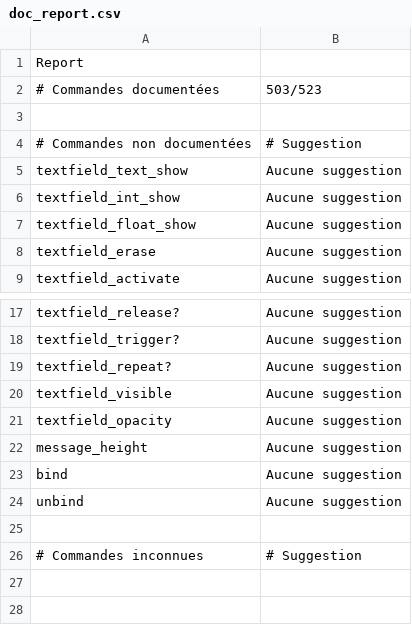
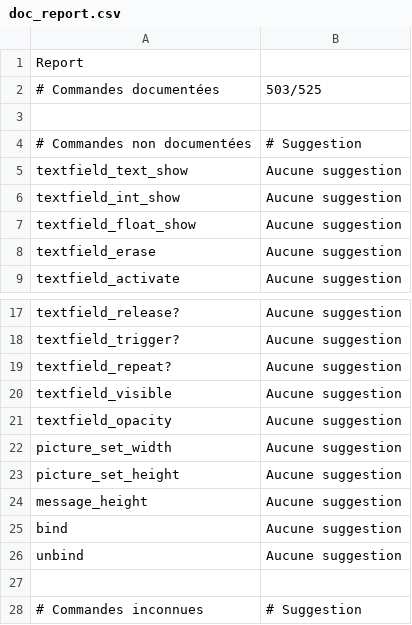
Before and after one commit to RMEx/RME, a CSV file: doc_report.csv, drawn as a sheet; only a part is shown, gaps mark what is left out.

```diff
--- a/doc_report.csv
+++ b/doc_report.csv
@@ -1,3 +1,3 @@
 Report,
-# Commandes documentées,503/523
+# Commandes documentées,503/525
 ,
@@ -21,2 +21,4 @@ textfield_visible,Aucune suggestion
 textfield_opacity,Aucune suggestion
+picture_set_width,Aucune suggestion
+picture_set_height,Aucune suggestion
 message_height,Aucune suggestion
```
Also changed, not shown: ee4_report.tsv, 6 other files.
